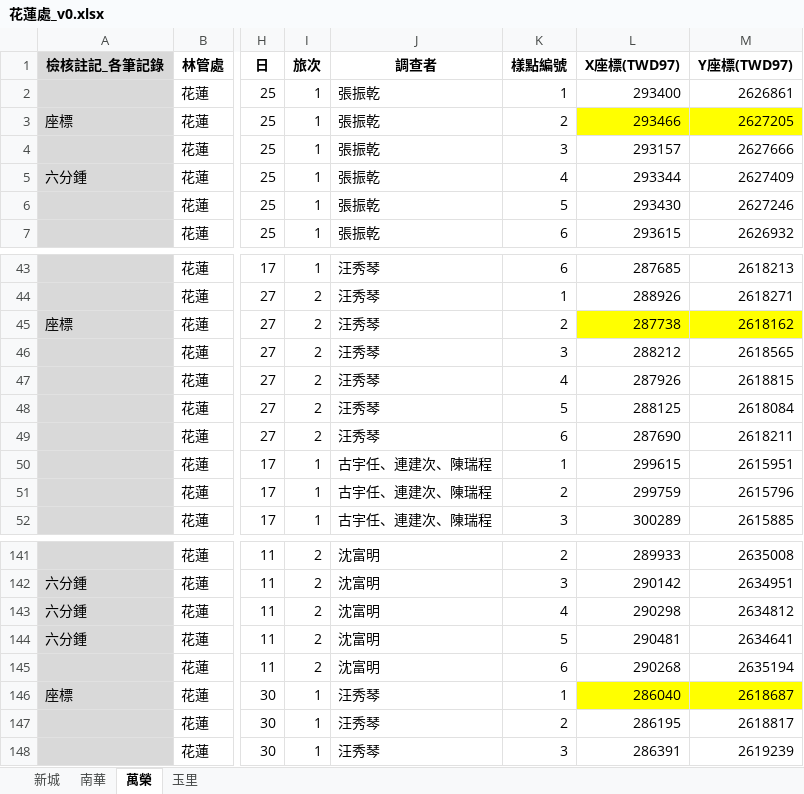
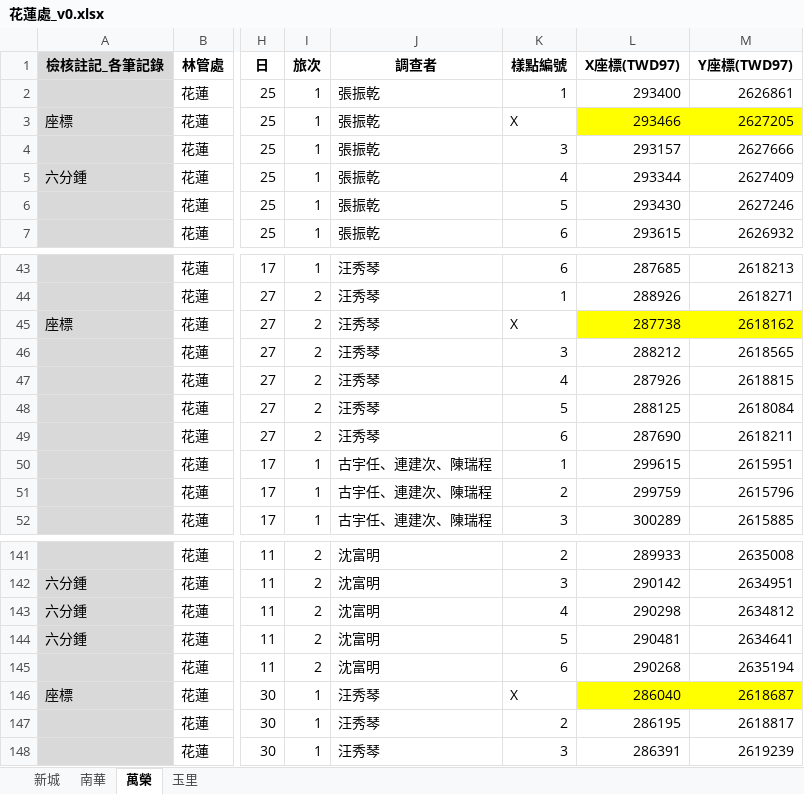
Before and after one commit to wetinhsu/Macaca-population-trend, an Excel workbook: data/raw/FORESTRYdata/2020/花蓮處_v0.xlsx, sheet 萬榮, drawn as a sheet; only a part is shown, gaps mark what is left out; values as stored, in another font and other column widths than the file's, no borders; the diff names each change by its address in the sheet, - before the commit and + after, or states it on an @@ line.

```diff
--- a/data/raw/FORESTRYdata/2020/花蓮處_v0.xlsx (sheet 萬榮)
+++ b/data/raw/FORESTRYdata/2020/花蓮處_v0.xlsx (sheet 萬榮)
-K3 (樣點編號): 2
+K3 (樣點編號): X
-K45 (樣點編號): 2
+K45 (樣點編號): X
-K146 (樣點編號): 1
+K146 (樣點編號): X
```
Also changed, not shown: sheet 南華, data/raw/FORESTRYdata/2020/南投處_v0.xlsx, data/raw/FORESTRYdata/2020/屏東處_v0.xlsx, 4 other files.
